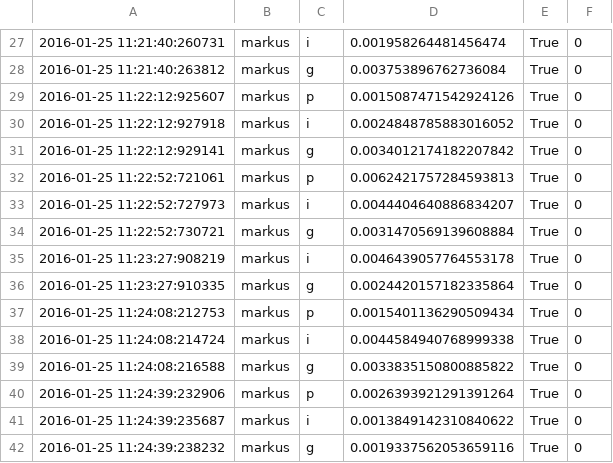
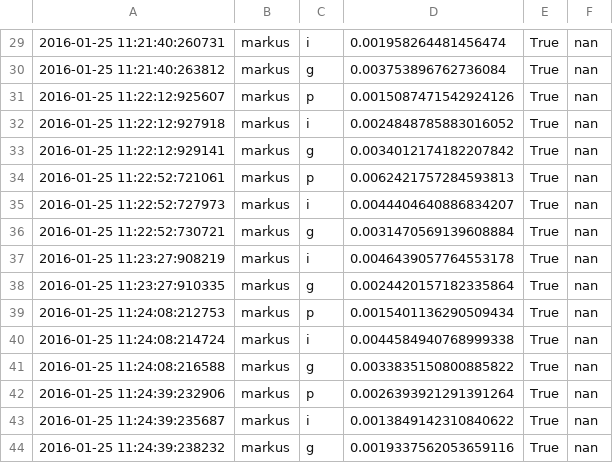
Before and after one commit to chili-epfl/allograph, a CSV file: tools/markus.csv, drawn as a sheet; only a part is shown, gaps mark what is left out; the diff covers the shown part only.

```diff
--- a/tools/markus.csv
+++ b/tools/markus.csv
@@ -27,16 +29,16 @@
-"2016-01-25 11:21:40:260731","markus","i","0.001958264481456474","True","0"
-"2016-01-25 11:21:40:263812","markus","g","0.003753896762736084","True","0"
-"2016-01-25 11:22:12:925607","markus","p","0.0015087471542924126","True","0"
-"2016-01-25 11:22:12:927918","markus","i","0.0024848785883016052","True","0"
-"2016-01-25 11:22:12:929141","markus","g","0.0034012174182207842","True","0"
-"2016-01-25 11:22:52:721061","markus","p","0.0062421757284593813","True","0"
-"2016-01-25 11:22:52:727973","markus","i","0.0044404640886834207","True","0"
-"2016-01-25 11:22:52:730721","markus","g","0.0031470569139608884","True","0"
-"2016-01-25 11:23:27:908219","markus","i","0.0046439057764553178","True","0"
-"2016-01-25 11:23:27:910335","markus","g","0.0024420157182335864","True","0"
-"2016-01-25 11:24:08:212753","markus","p","0.0015401136290509434","True","0"
-"2016-01-25 11:24:08:214724","markus","i","0.0044584940768999338","True","0"
-"2016-01-25 11:24:08:216588","markus","g","0.0033835150800885822","True","0"
-"2016-01-25 11:24:39:232906","markus","p","0.0026393921291391264","True","0"
-"2016-01-25 11:24:39:235687","markus","i","0.0013849142310840622","True","0"
-"2016-01-25 11:24:39:238232","markus","g","0.0019337562053659116","True","0"
+"2016-01-25 11:21:40:260731","markus","i","0.001958264481456474","True","nan"
+"2016-01-25 11:21:40:263812","markus","g","0.003753896762736084","True","nan"
+"2016-01-25 11:22:12:925607","markus","p","0.0015087471542924126","True","nan"
+"2016-01-25 11:22:12:927918","markus","i","0.0024848785883016052","True","nan"
+"2016-01-25 11:22:12:929141","markus","g","0.0034012174182207842","True","nan"
+"2016-01-25 11:22:52:721061","markus","p","0.0062421757284593813","True","nan"
+"2016-01-25 11:22:52:727973","markus","i","0.0044404640886834207","True","nan"
+"2016-01-25 11:22:52:730721","markus","g","0.0031470569139608884","True","nan"
+"2016-01-25 11:23:27:908219","markus","i","0.0046439057764553178","True","nan"
+"2016-01-25 11:23:27:910335","markus","g","0.0024420157182335864","True","nan"
+"2016-01-25 11:24:08:212753","markus","p","0.0015401136290509434","True","nan"
+"2016-01-25 11:24:08:214724","markus","i","0.0044584940768999338","True","nan"
+"2016-01-25 11:24:08:216588","markus","g","0.0033835150800885822","True","nan"
+"2016-01-25 11:24:39:232906","markus","p","0.0026393921291391264","True","nan"
+"2016-01-25 11:24:39:235687","markus","i","0.0013849142310840622","True","nan"
+"2016-01-25 11:24:39:238232","markus","g","0.0019337562053659116","True","nan"
```
Also changed, not shown: 2 added rows and 28 edited cells elsewhere in this file, tools/alexandra.csv, tools/enzo.csv, 46 other files.
